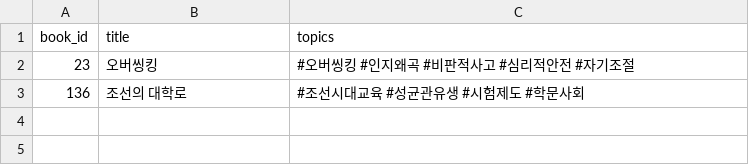
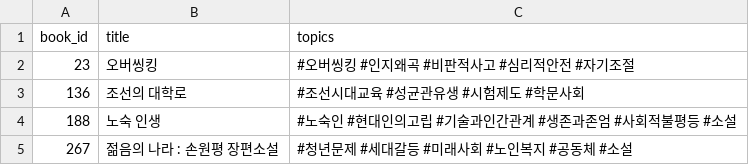
Before and after one commit to pinakes-me/viewpoint, a CSV file: data/backup/topics_backup_20260713.csv, drawn as a sheet.

```diff
--- a/data/backup/topics_backup_20260713.csv
+++ b/data/backup/topics_backup_20260713.csv
@@ -3 +3,3 @@
 "136","조선의 대학로","#조선시대교육 #성균관유생 #시험제도 #학문사회"
+"188","노숙 인생","#노숙인 #현대인의고립 #기술과인간관계 #생존과존엄 #사회적불평등 #소설"
+"267","젊음의 나라 : 손원평 장편소설","#청년문제 #세대갈등 #미래사회 #노인복지 #공동체 #소설"
```
Also changed, not shown: data/analyze_scores.csv, public/data/analyze_scores.csv, 1 other file.
